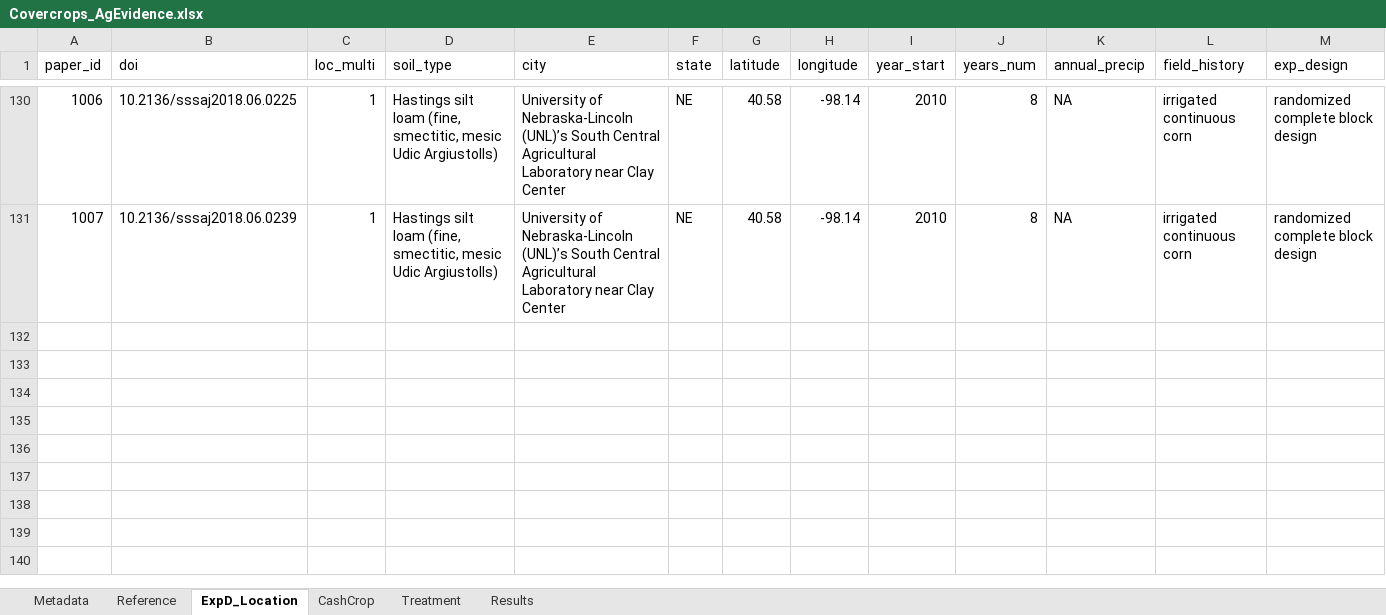
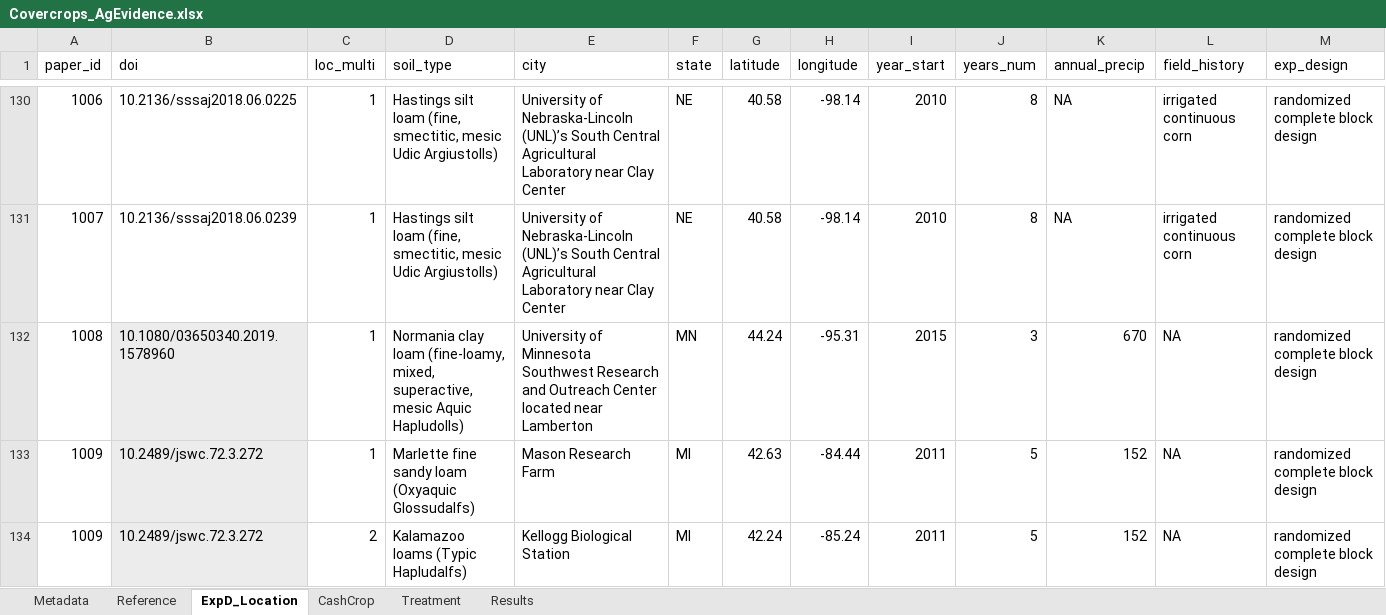
Before and after one commit to swood-ecology/AgEvidence, an Excel workbook: data/Covercrops_AgEvidence.xlsx, sheet ExpD_Location, drawn as a sheet; only a part is shown, gaps mark what is left out; values as stored, in another font and other column widths than the file's, no borders; rows hold the shown columns only; the diff names each change by its address in the sheet, - before the commit and + after, or states it on an @@ line.

```diff
--- a/data/Covercrops_AgEvidence.xlsx (sheet ExpD_Location)
+++ b/data/Covercrops_AgEvidence.xlsx (sheet ExpD_Location)
+row 132: 1008 | 10.1080/03650340.2019.1578960 | 1 | Normania clay loam (fine-loamy, mixed, superactive, mesic Aquic Hapludolls) | University of Minnesota Southwest Research and Outreach Center located near Lamberton | MN | 44.24 | -95.31 | 2015 | 3 | 670 | NA | randomized complete block design
+row 133: 1009 | 10.2489/jswc.72.3.272 | 1 | Marlette fine sandy loam (Oxyaquic Glossudalfs) | Mason Research Farm | MI | 42.63 | -84.44 | 2011 | 5 | 152 | NA | randomized complete block design
+row 134: 1009 | 10.2489/jswc.72.3.272 | 2 | Kalamazoo loams (Typic Hapludalfs) | Kellogg Biological Station | MI | 42.24 | -85.24 | 2011 | 5 | 152 | NA | randomized complete block design
```
Also changed, not shown: sheet Results, sheet Treatment, sheet Reference, sheet CashCrop.
